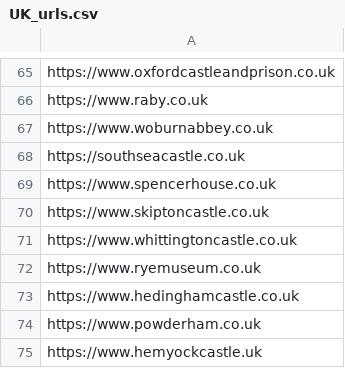
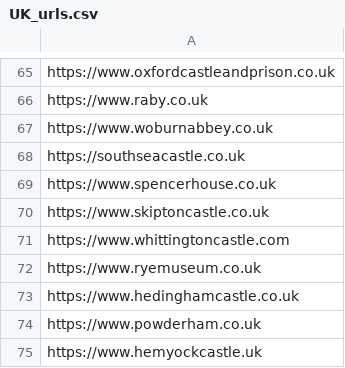
Before and after one commit to jazoza/HHD, a CSV file: url_lists/UK_urls.csv, drawn as a sheet; only a part is shown, gaps mark what is left out.

```diff
--- a/url_lists/UK_urls.csv
+++ b/url_lists/UK_urls.csv
@@ -70,3 +70,3 @@ https://www.spencerhouse.co.uk
 https://www.skiptoncastle.co.uk
-https://www.whittingtoncastle.co.uk
+https://www.whittingtoncastle.com
 https://www.ryemuseum.co.uk
```
Also changed, not shown: url_lists/DE_urls.csv, url_lists/FR_urls.csv, 2 other files.
